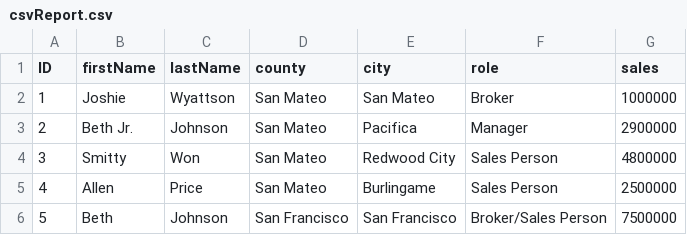
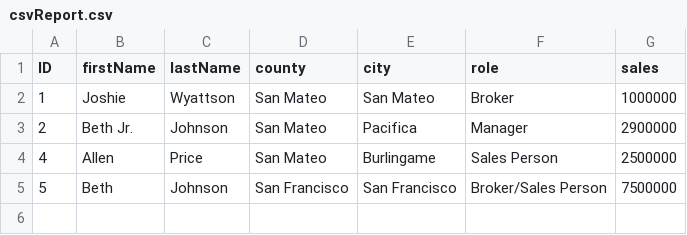
Before and after one commit to sdhlyhb/mini-apps-1, a CSV file: challenge_2/csvReports/csvReport.csv, drawn as a sheet; the diff names each change by its address in the sheet, - before the commit and + after, or states it on an @@ line.

```diff
--- a/challenge_2/csvReports/csvReport.csv
+++ b/challenge_2/csvReports/csvReport.csv
-row 4: 3 | Smitty | Won | San Mateo | Redwood City | Sales Person | 4800000
```
Also changed, not shown: 3 other files.
